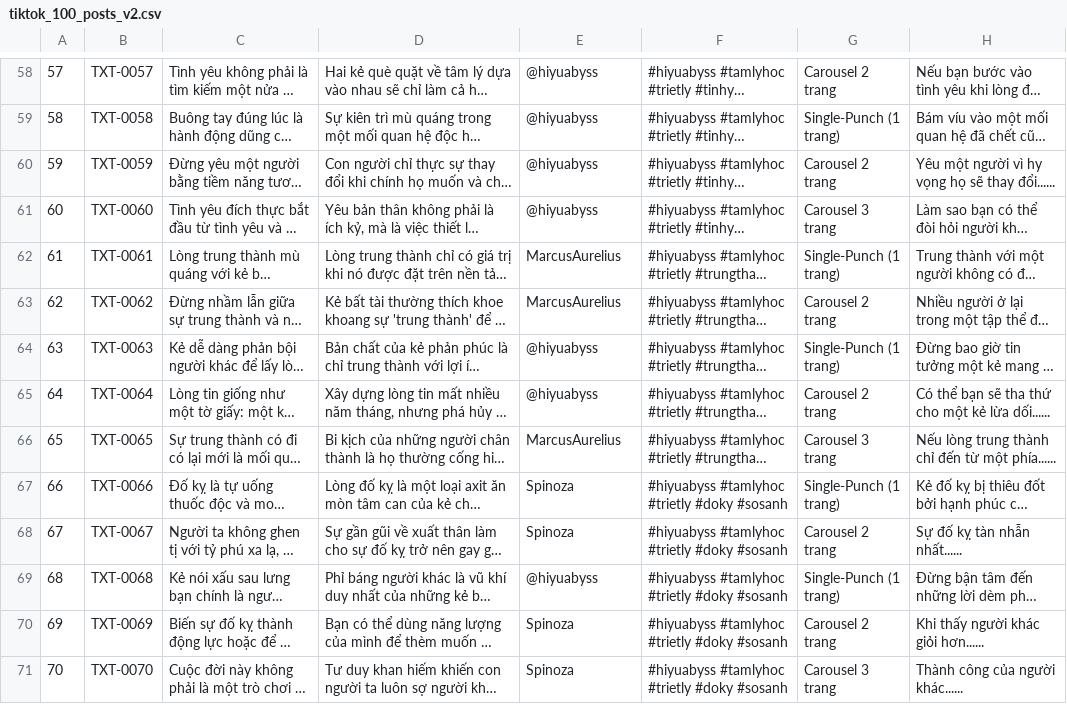
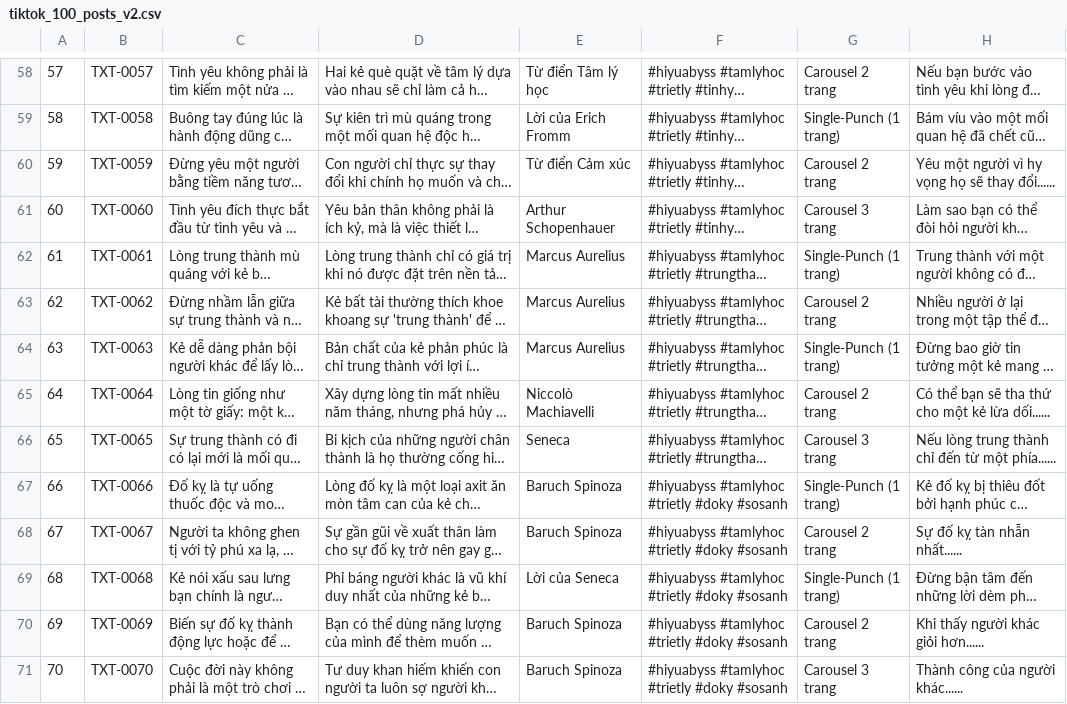
Before and after one commit to minhhuyzzz/hiyu-abyss, a CSV file: scripts/tiktok_100_posts_v2.csv, drawn as a sheet; only a part is shown, gaps mark what is left out; long unchanged cells end in …; the diff covers the shown part only; the diff names each change by its address in the sheet, - before the commit and + after, or states it on an @@ line.

Commit message:
feat(pipeline): replace all @hiyuabyss with real historical philosophers and classical psychological sources

```diff
--- a/scripts/tiktok_100_posts_v2.csv
+++ b/scripts/tiktok_100_posts_v2.csv
-E58: @hiyuabyss
+E58: Từ điển Tâm lý học
-E59: @hiyuabyss
+E59: Lời của Erich Fromm
-E60: @hiyuabyss
+E60: Từ điển Cảm xúc
-E61: @hiyuabyss
+E61: Arthur Schopenhauer
-E62:E63: MarcusAurelius
+E62:E63: Marcus Aurelius
-E64: @hiyuabyss
+E64: Marcus Aurelius
-E65: @hiyuabyss
+E65: Niccolò Machiavelli
-E66: MarcusAurelius
+E66: Seneca
-E67:E68: Spinoza
+E67:E68: Baruch Spinoza
-E69: @hiyuabyss
+E69: Lời của Seneca
-E70:E71: Spinoza
+E70:E71: Baruch Spinoza
```
Also changed, not shown: 83 edited cells elsewhere in this file, 4 other files.
